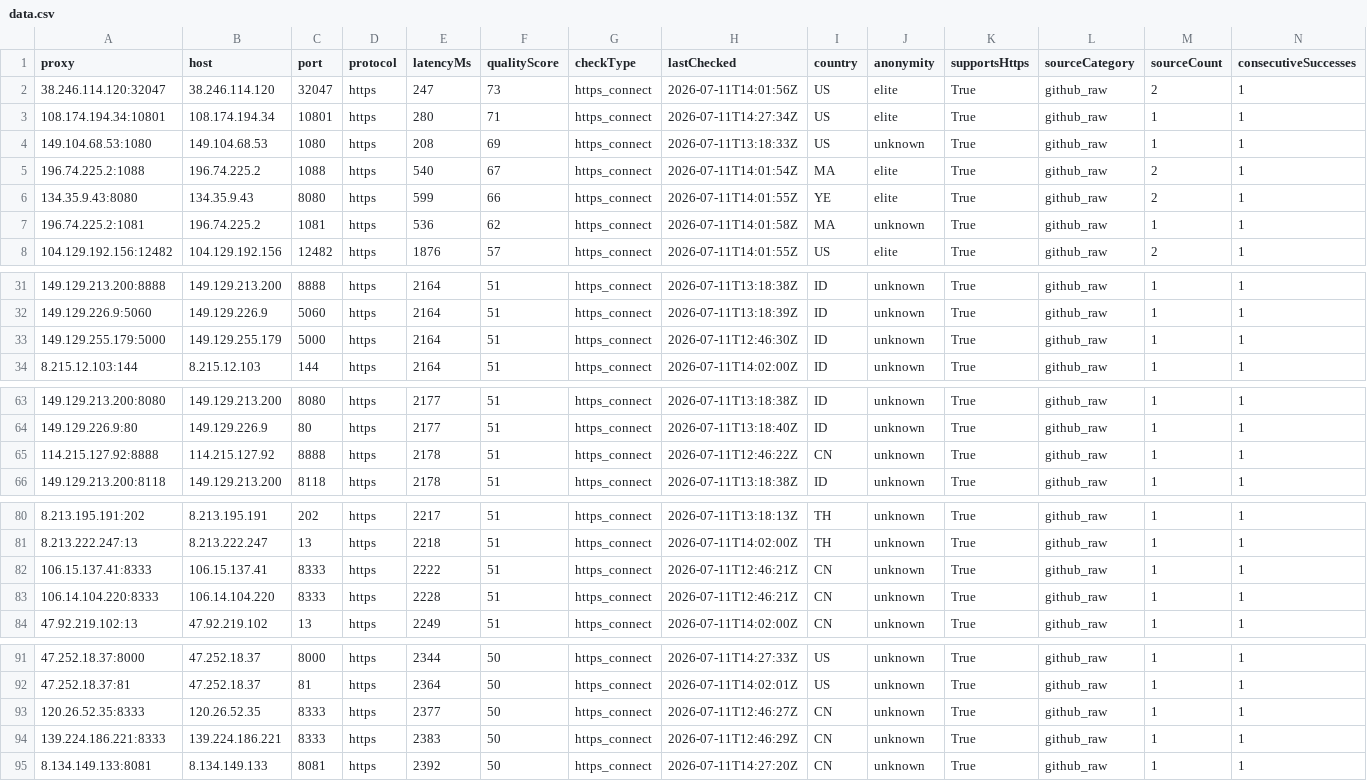
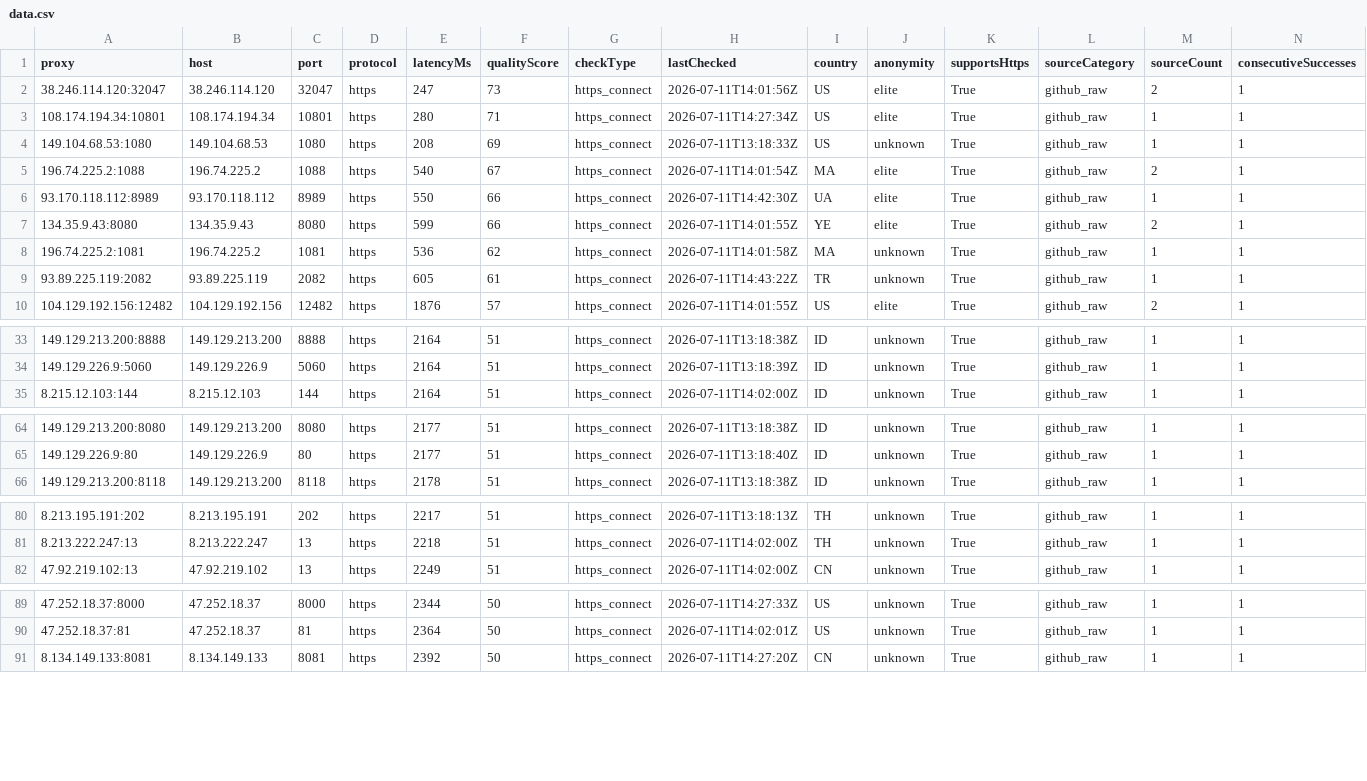
Before and after one commit to xyzs996/free-proxy-health-list, a CSV file: proxies/protocols/https/data.csv, drawn as a sheet; only a part is shown, gaps mark what is left out; removed rows and columns are numbered as before the commit, all else as after; rows hold the shown columns only; the diff covers the shown part only; the diff names each change by its address in the sheet, - before the commit and + after, or states it on an @@ line.

Commit message:
chore: update proxy snapshot from db live status

```diff
--- a/proxies/protocols/https/data.csv
+++ b/proxies/protocols/https/data.csv
+row 6: 93.170.118.112:8989 | 93.170.118.112 | 8989 | https | 550 | 66 | https_connect | 2026-07-11T14:42:30Z | UA | elite | True | github_raw | 1 | 1
+row 9: 93.89.225.119:2082 | 93.89.225.119 | 2082 | https | 605 | 61 | https_connect | 2026-07-11T14:43:22Z | TR | unknown | True | github_raw | 1 | 1
-row 33: 149.129.255.179:5000 | 149.129.255.179 | 5000 | https | 2164 | 51 | https_connect | 2026-07-11T12:46:30Z | ID | unknown | True | github_raw | 1 | 1
-row 65: 114.215.127.92:8888 | 114.215.127.92 | 8888 | https | 2178 | 51 | https_connect | 2026-07-11T12:46:22Z | CN | unknown | True | github_raw | 1 | 1
-row 82: 106.15.137.41:8333 | 106.15.137.41 | 8333 | https | 2222 | 51 | https_connect | 2026-07-11T12:46:21Z | CN | unknown | True | github_raw | 1 | 1
-row 83: 106.14.104.220:8333 | 106.14.104.220 | 8333 | https | 2228 | 51 | https_connect | 2026-07-11T12:46:21Z | CN | unknown | True | github_raw | 1 | 1
-row 93: 120.26.52.35:8333 | 120.26.52.35 | 8333 | https | 2377 | 50 | https_connect | 2026-07-11T12:46:27Z | CN | unknown | True | github_raw | 1 | 1
-row 94: 139.224.186.221:8333 | 139.224.186.221 | 8333 | https | 2383 | 50 | https_connect | 2026-07-11T12:46:29Z | CN | unknown | True | github_raw | 1 | 1
```
Also changed, not shown: 1 removed row elsewhere in this file, proxies/anonymity/elite/data.csv, 37 other files.
